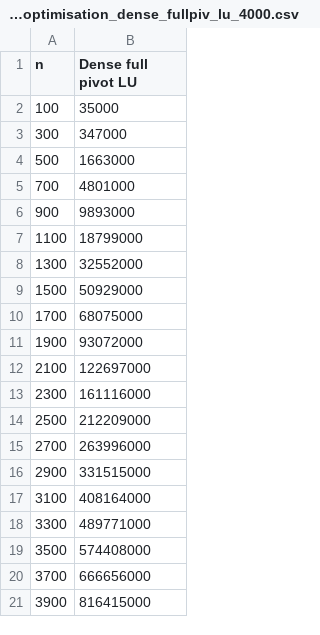
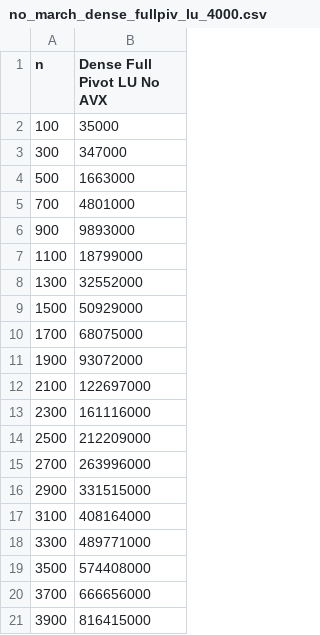
Before and after one commit to Eg-Nickname/num_methods, a CSV file: N02/bench_data/optimisation_cmp/no_march_dense_fullpiv_lu_4000.csv (was N02/bench_data/pre_optimisation_dense_fullpiv_lu_4000.csv), drawn as a sheet.

```diff
--- a/N02/bench_data/pre_optimisation_dense_fullpiv_lu_4000.csv
+++ b/N02/bench_data/optimisation_cmp/no_march_dense_fullpiv_lu_4000.csv
@@ -1,2 +1,2 @@
-n;Dense full pivot LU;
+n;Dense Full Pivot LU No AVX;
 100;35000;
```
Also changed, not shown: N02/bench_data/optimisation_cmp/no_march_dense_partialpiv_qr_4000.csv, N02/bench_data/optimised_sherman_100k.csv, 7 other files.
